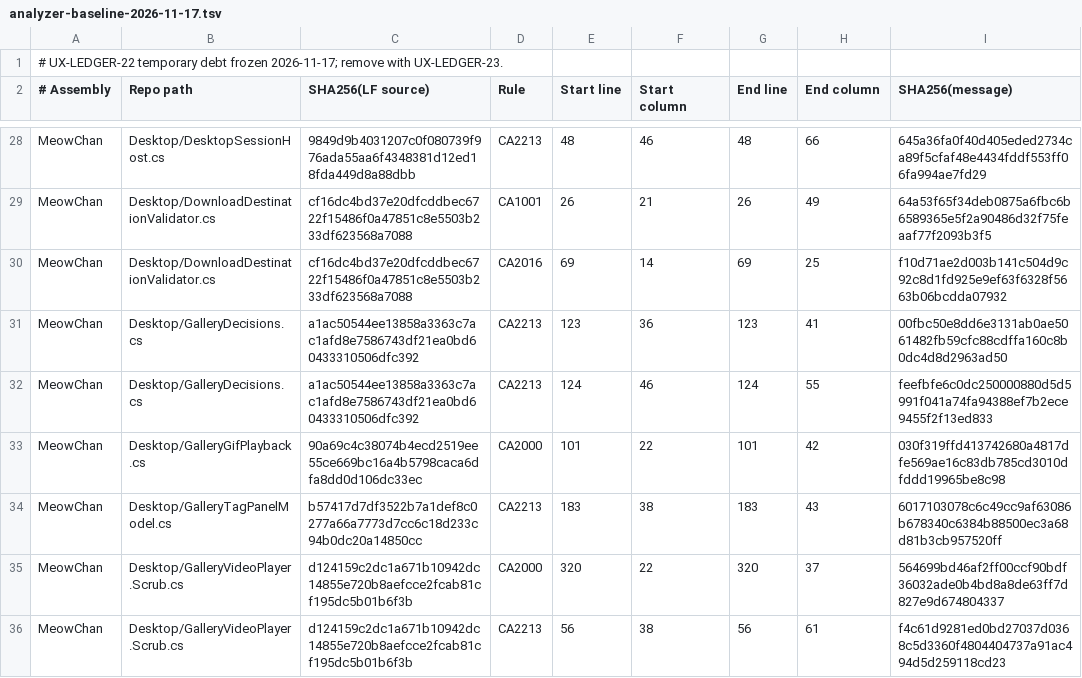
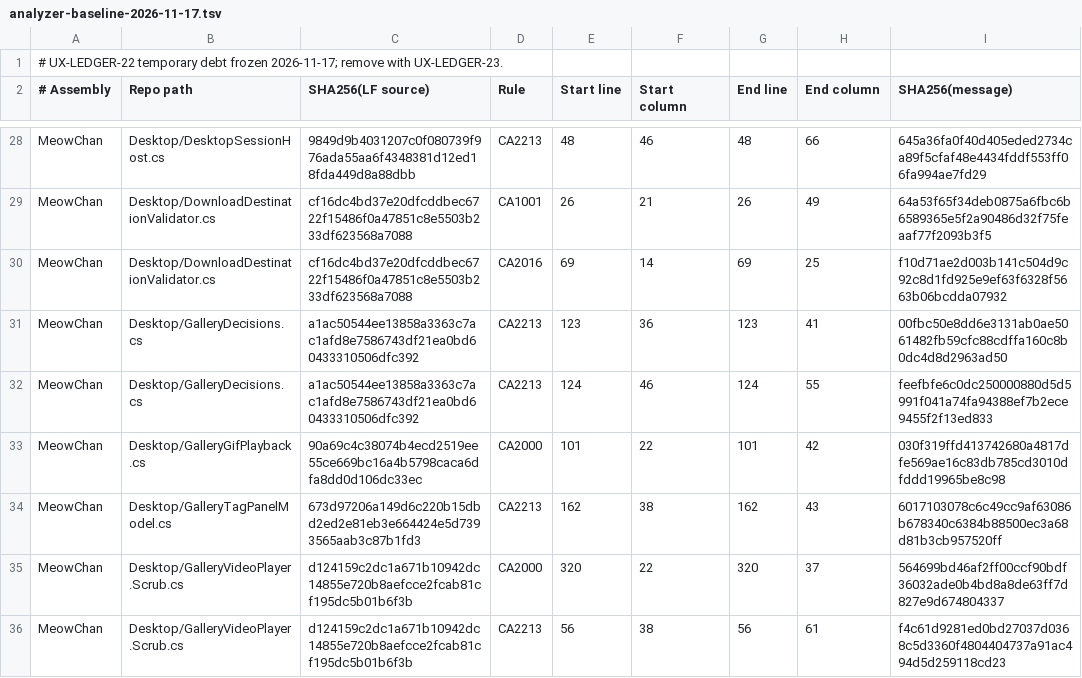
Before and after one commit to grassmann-it/MeowChan, a TSV file: build/analyzer-baseline-2026-11-17.tsv, drawn as a sheet; only a part is shown, gaps mark what is left out.

```diff
--- a/build/analyzer-baseline-2026-11-17.tsv
+++ b/build/analyzer-baseline-2026-11-17.tsv
@@ -33,3 +33,3 @@ MeowChan	Desktop/GalleryDecisions.cs	a1ac50544ee13858a3363c7ac1afd8e7586743df21e
 MeowChan	Desktop/GalleryGifPlayback.cs	90a69c4c38074b4ecd2519ee55ce669bc16a4b5798caca6dfa8dd0d106dc33ec	CA2000	101	22	101	42	030f319ffd413742680a4817dfe569ae16c83db785cd3010dfddd19965be8c98
-MeowChan	Desktop/GalleryTagPanelModel.cs	b57417d7df3522b7a1def8c0277a66a7773d7cc6c18d233c94b0dc20a14850cc	CA2213	183	38	183	43	6017103078c6c49cc9af63086b678340c6384b88500ec3a68d81b3cb957520ff
+MeowChan	Desktop/GalleryTagPanelModel.cs	673d97206a149d6c220b15dbd2ed2e81eb3e664424e5d7393565aab3c87b1fd3	CA2213	162	38	162	43	6017103078c6c49cc9af63086b678340c6384b88500ec3a68d81b3cb957520ff
 MeowChan	Desktop/GalleryVideoPlayer.Scrub.cs	d124159c2dc1a671b10942dc14855e720b8aefcce2fcab81cf195dc5b01b6f3b	CA2000	320	22	320	37	564699bd46af2ff00ccf90bdf36032ade0b4bd8a8de63ff7d827e9d674804337
```
Also changed, not shown: 17 other files.
